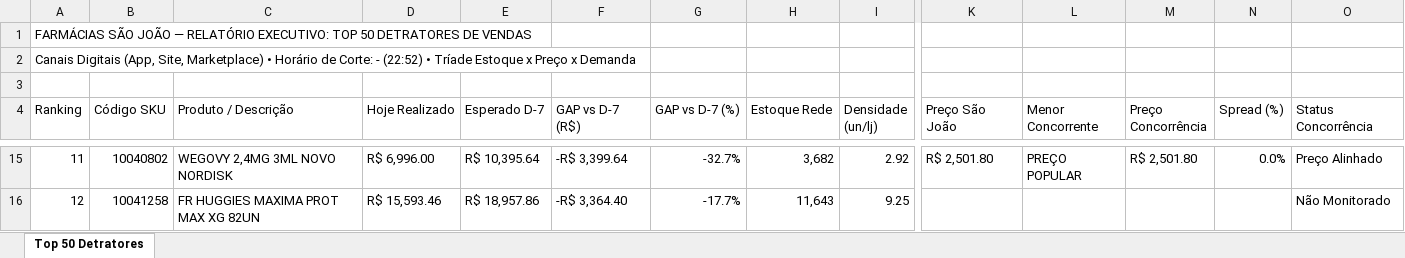
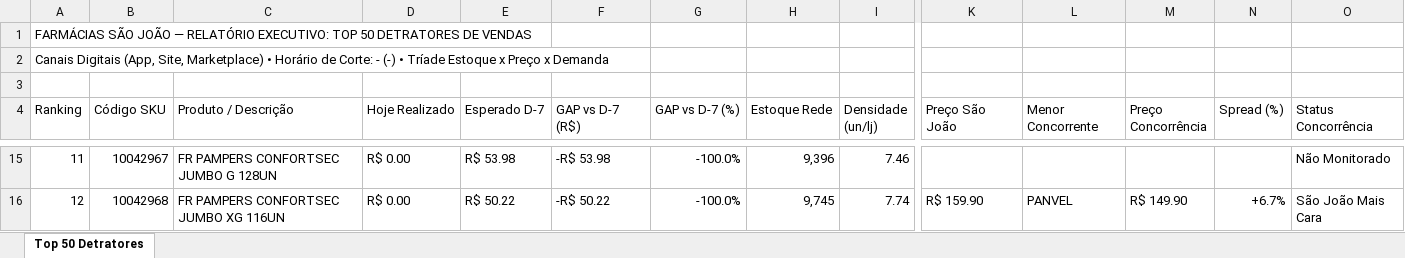
Before and after one commit to lukasg64-png/monitor-canais-digitais, an Excel workbook: data/Top_50_Detratores_Canais_Digitais.xlsx, sheet Top 50 Detratores, drawn as a sheet; only a part is shown, gaps mark what is left out; values as stored, in another font and other column widths than the file's, no cell formats; the diff covers the shown part only; the diff names each change by its address in the sheet, - before the commit and + after, or states it on an @@ line.

Commit message:
Auto-sync Qlik Sense Intraday (13/09/2026 00:22) [Corte: -]

```diff
--- a/data/Top_50_Detratores_Canais_Digitais.xlsx (sheet Top 50 Detratores)
+++ b/data/Top_50_Detratores_Canais_Digitais.xlsx (sheet Top 50 Detratores)
-A2 (Ranking): …Corte: - (22:52) • Tríade…
+A2 (Ranking): …Corte: - (-) • Tríade…
-B15 (Código SKU): 10040802
+B15 (Código SKU): 10042967
-C15 (Produto / Descrição): WEGOVY 2,4MG 3ML NOVO NORDISK
+C15 (Produto / Descrição): FR PAMPERS CONFORTSEC JUMBO G 128UN
-D15 (Hoje Realizado): R$ 6,996.00
+D15 (Hoje Realizado): R$ 0.00
-E15 (Esperado D-7): R$ 10,395.64
+E15 (Esperado D-7): R$ 53.98
-F15 (GAP vs D-7 (R$)): -R$ 3,399.64
+F15 (GAP vs D-7 (R$)): -R$ 53.98
-G15 (GAP vs D-7 (%)): -32.7%
+G15 (GAP vs D-7 (%)): -100.0%
-H15 (Estoque Rede): 3,682
+H15 (Estoque Rede): 9,396
-I15 (Densidade (un/lj)): 2.92
+I15 (Densidade (un/lj)): 7.46
-K15 (Preço São João): R$ 2,501.80
+K15 (Preço São João): (empty)
-L15 (Menor Concorrente): PREÇO POPULAR
+L15 (Menor Concorrente): (empty)
-M15 (Preço Concorrência): R$ 2,501.80
+M15 (Preço Concorrência): (empty)
-N15 (Spread (%)): 0.0%
+N15 (Spread (%)): (empty)
-O15 (Status Concorrência): Preço Alinhado
+O15 (Status Concorrência): Não Monitorado
-B16 (Código SKU): 10041258
+B16 (Código SKU): 10042968
-C16 (Produto / Descrição): FR HUGGIES MAXIMA PROT MAX XG 82UN
+C16 (Produto / Descrição): FR PAMPERS CONFORTSEC JUMBO XG 116UN
-D16 (Hoje Realizado): R$ 15,593.46
+D16 (Hoje Realizado): R$ 0.00
-E16 (Esperado D-7): R$ 18,957.86
+E16 (Esperado D-7): R$ 50.22
-F16 (GAP vs D-7 (R$)): -R$ 3,364.40
+F16 (GAP vs D-7 (R$)): -R$ 50.22
-G16 (GAP vs D-7 (%)): -17.7%
+G16 (GAP vs D-7 (%)): -100.0%
-H16 (Estoque Rede): 11,643
+H16 (Estoque Rede): 9,745
-I16 (Densidade (un/lj)): 9.25
+I16 (Densidade (un/lj)): 7.74
-K16 (Preço São João): (empty)
+K16 (Preço São João): R$ 159.90
-L16 (Menor Concorrente): (empty)
+L16 (Menor Concorrente): PANVEL
-M16 (Preço Concorrência): (empty)
+M16 (Preço Concorrência): R$ 149.90
-N16 (Spread (%)): (empty)
+N16 (Spread (%)): +6.7%
-O16 (Status Concorrência): Não Monitorado
+O16 (Status Concorrência): São João Mais Cara
```
Also changed, not shown: 650 edited cells elsewhere in this sheet, cell formats, 7 other files.
